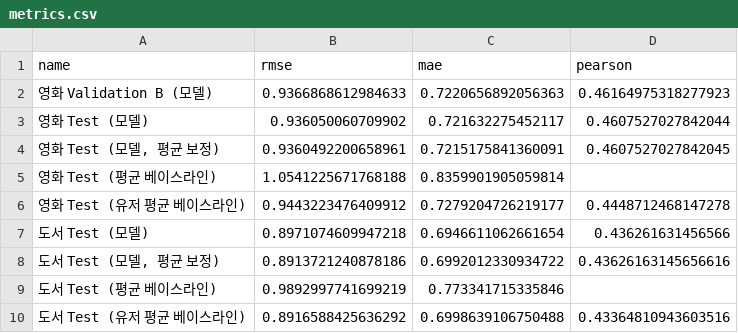
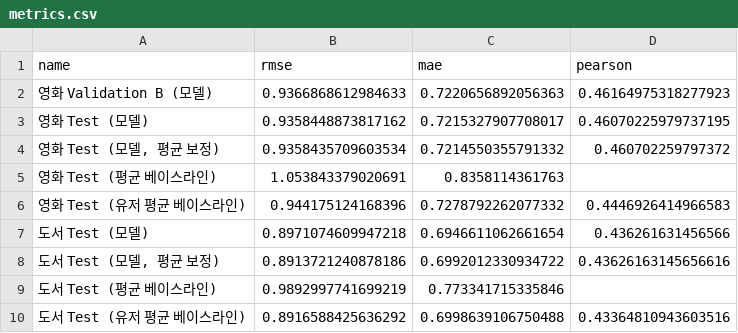
Before and after one commit to leegyeongwon/machine_learning_term_project, a CSV file: results/content_based/cross_domain_eval_usermean/metrics.csv, drawn as a sheet.

```diff
--- a/results/content_based/cross_domain_eval_usermean/metrics.csv
+++ b/results/content_based/cross_domain_eval_usermean/metrics.csv
@@ -2,6 +2,6 @@ name,rmse,mae,pearson
 영화 Validation B (모델),0.9366868612984633,0.7220656892056363,0.46164975318277923
-영화 Test (모델),0.936050060709902,0.721632275452117,0.4607527027842044
-"영화 Test (모델, 평균 보정)",0.9360492200658961,0.7215175841360091,0.4607527027842045
-영화 Test (평균 베이스라인),1.0541225671768188,0.8359901905059814,
-영화 Test (유저 평균 베이스라인),0.9443223476409912,0.7279204726219177,0.4448712468147278
+영화 Test (모델),0.9358448873817162,0.7215327907708017,0.46070225979737195
+"영화 Test (모델, 평균 보정)",0.9358435709603534,0.7214550355791332,0.460702259797372
+영화 Test (평균 베이스라인),1.053843379020691,0.8358114361763,
+영화 Test (유저 평균 베이스라인),0.944175124168396,0.7278792262077332,0.4446926414966583
 도서 Test (모델),0.8971074609947218,0.6946611062661654,0.436261631456566
```
Also changed, not shown: results/content_based/cross_domain_eval/metrics.csv, results/content_based/cross_domain_eval_usermean_plot_ridge/metrics.csv, 9 other files.
